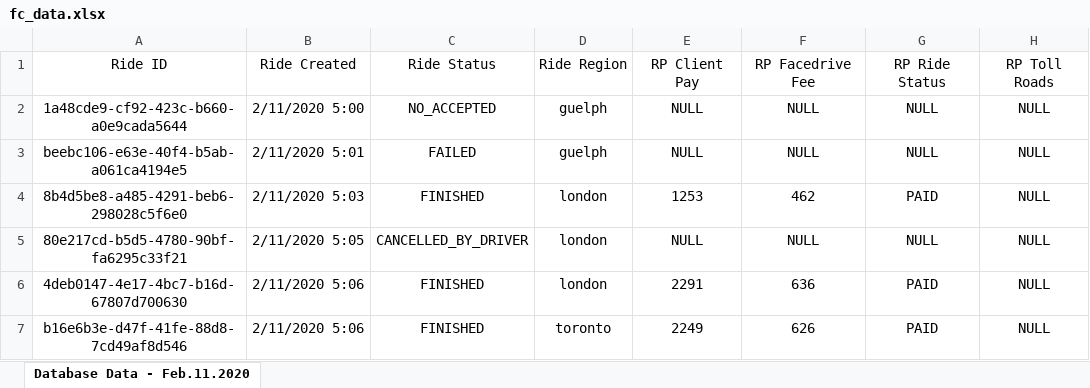
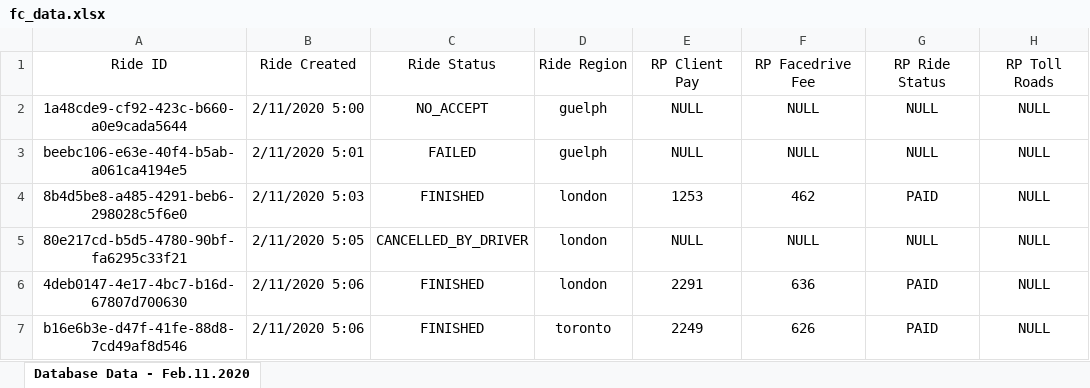
Before and after one commit to pratik3098/FinancialReconProject, an Excel workbook: app/src/fc_data.xlsx, sheet Database Data - Feb.11.2020, drawn as a sheet; only a part is shown; values as stored, in another font and other column widths than the file's, no borders; the diff names each change by its address in the sheet, - before the commit and + after, or states it on an @@ line.

Commit message:
facedrive table all issues resolved

```diff
--- a/app/src/fc_data.xlsx (sheet Database Data - Feb.11.2020)
+++ b/app/src/fc_data.xlsx (sheet Database Data - Feb.11.2020)
-C2: NO_ACCEPTED
+C2: NO_ACCEPT
```
Also changed, not shown: 2 other files.
